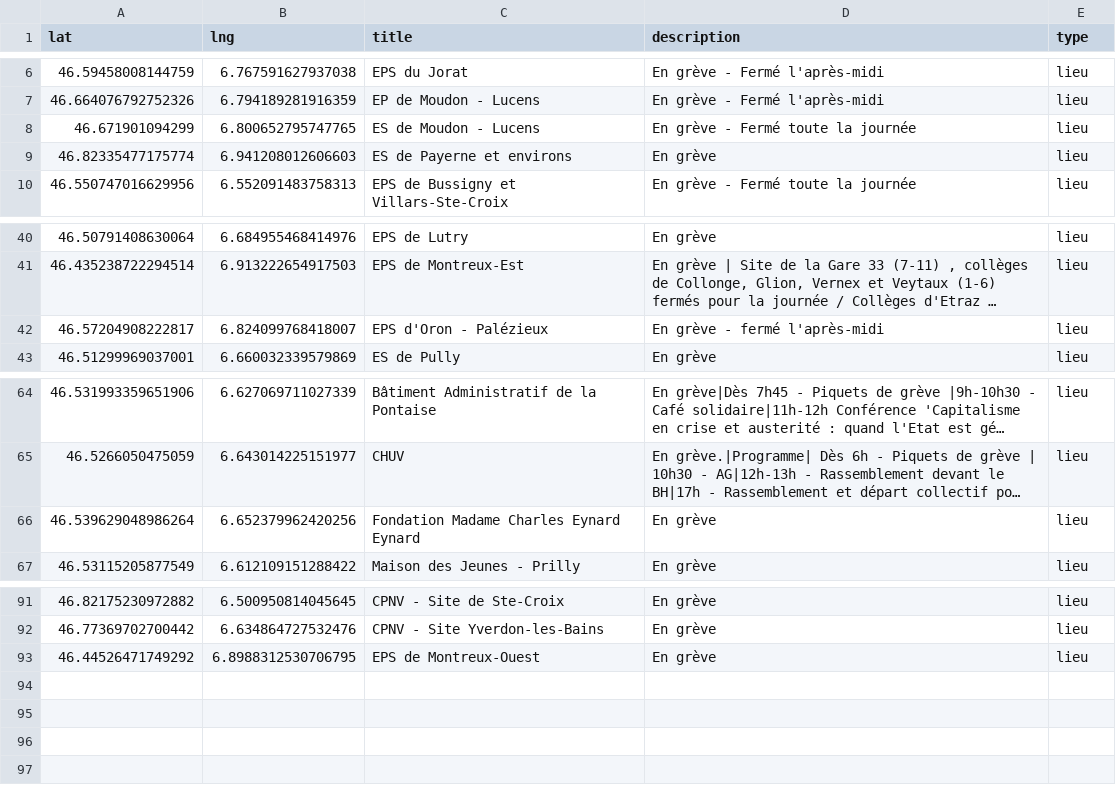
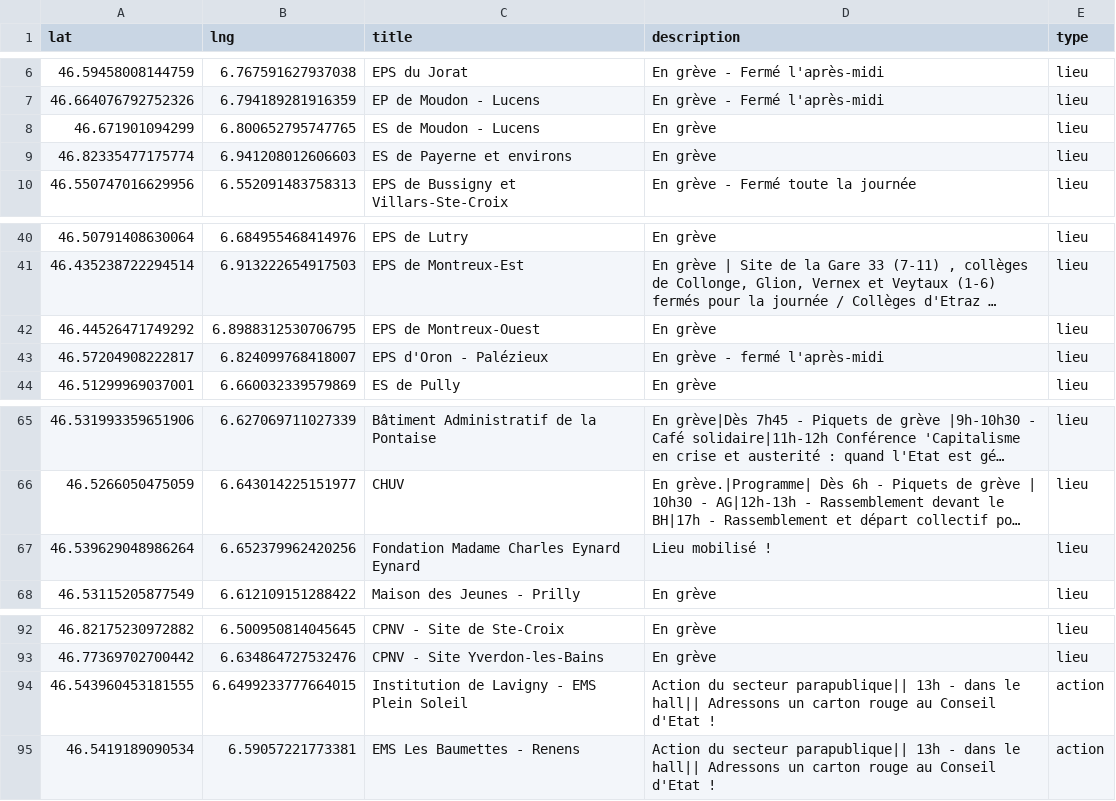
Before and after one commit to romgotz/mobilisation-vd-2025, a CSV file: markers.csv, drawn as a sheet; only a part is shown, gaps mark what is left out; long unchanged cells end in …; addresses are those after the commit; the diff names each change by its address in the sheet, - before the commit and + after, or states it on an @@ line.

Commit message:
Update markers.csv

```diff
--- a/markers.csv
+++ b/markers.csv
-D8 (description): En grève - Fermé toute la journée
+D8 (description): En grève
@@ row 93 moved to row 42: 46.44526471749292 @@
-D67 (description): En grève
+D67 (description): Lieu mobilisé !
+row 94: 46.543960453181555 | 6.6499233777664015 | Institution de Lavigny - EMS Plein Soleil | Action du secteur parapublique|| 13h - dans le hall|| Adressons un carton rouge au Conseil d'Etat ! | action
+row 95: 46.5419189090534 | 6.59057221773381 | EMS Les Baumettes - Renens | Action du secteur parapublique|| 13h - dans le hall|| Adressons un carton rouge au Conseil d'Etat ! | action
```
